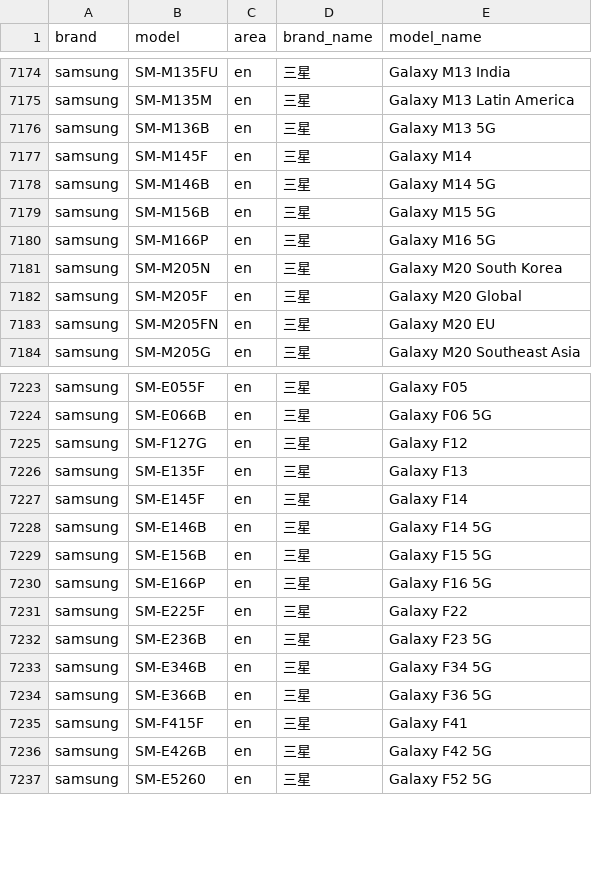
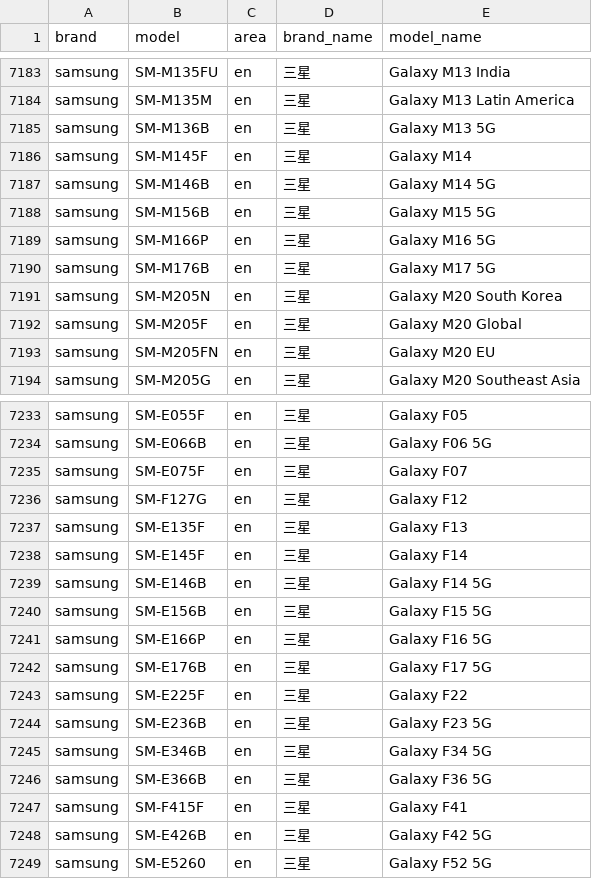
Before and after one commit to blackblock1523/mobilemodels, a CSV file: brand_model.csv, drawn as a sheet; only a part is shown, gaps mark what is left out; the diff covers the shown part only.

```diff
--- a/brand_model.csv
+++ b/brand_model.csv
@@ -7180,2 +7189,3 @@ samsung,SM-M156B,en,三星, Galaxy M15 5G
 samsung,SM-M166P,en,三星, Galaxy M16 5G
+samsung,SM-M176B,en,三星, Galaxy M17 5G
 samsung,SM-M205N,en,三星, Galaxy M20 South Korea
@@ -7224,2 +7234,3 @@ samsung,SM-E055F,en,三星, Galaxy F05
 samsung,SM-E066B,en,三星, Galaxy F06 5G
+samsung,SM-E075F,en,三星, Galaxy F07
 samsung,SM-F127G,en,三星, Galaxy F12
@@ -7230,2 +7241,3 @@ samsung,SM-E156B,en,三星, Galaxy F15 5G
 samsung,SM-E166P,en,三星, Galaxy F16 5G
+samsung,SM-E176B,en,三星, Galaxy F17 5G
 samsung,SM-E225F,en,三星, Galaxy F22
```
Also changed, not shown: 9 added rows elsewhere in this file, 1 other file.
